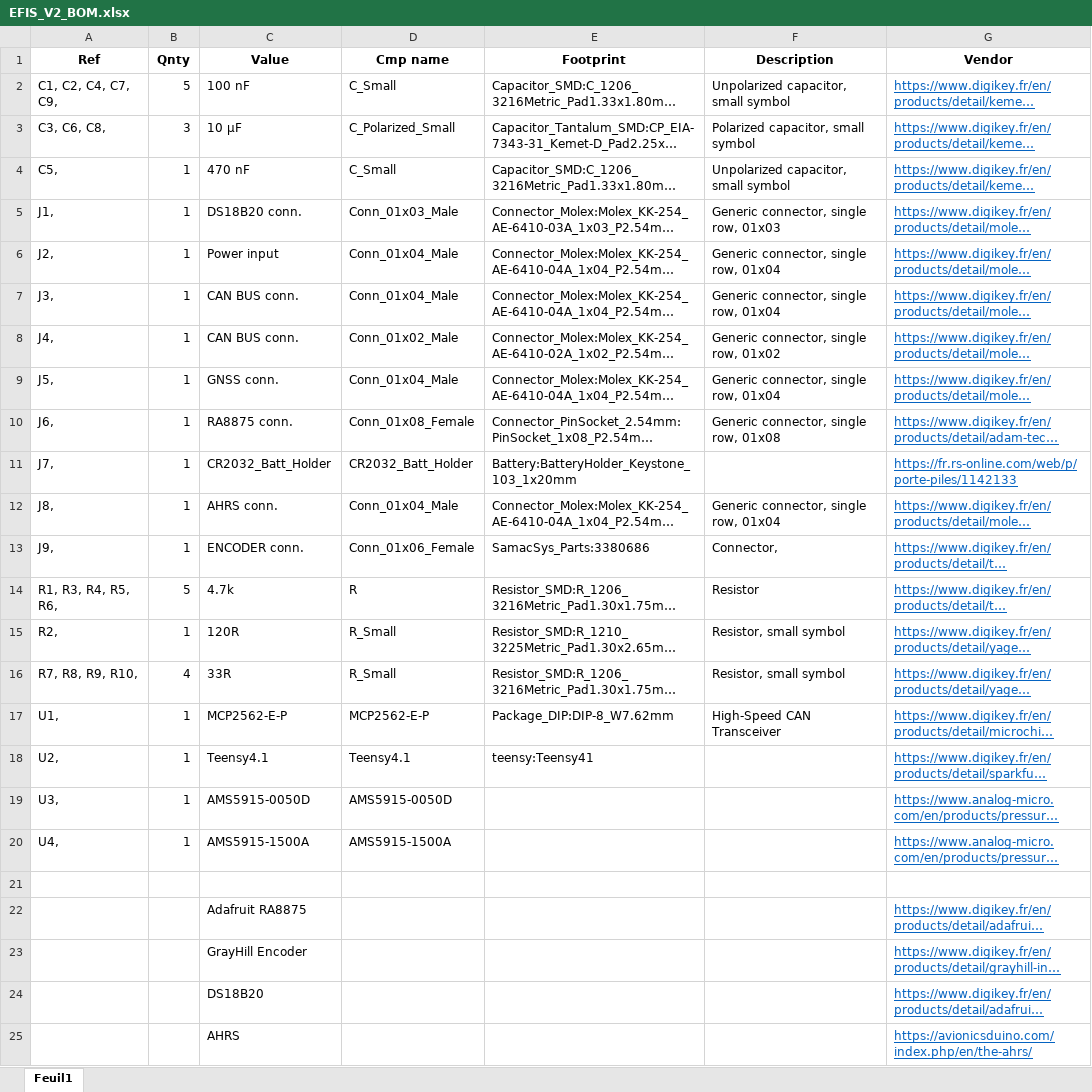
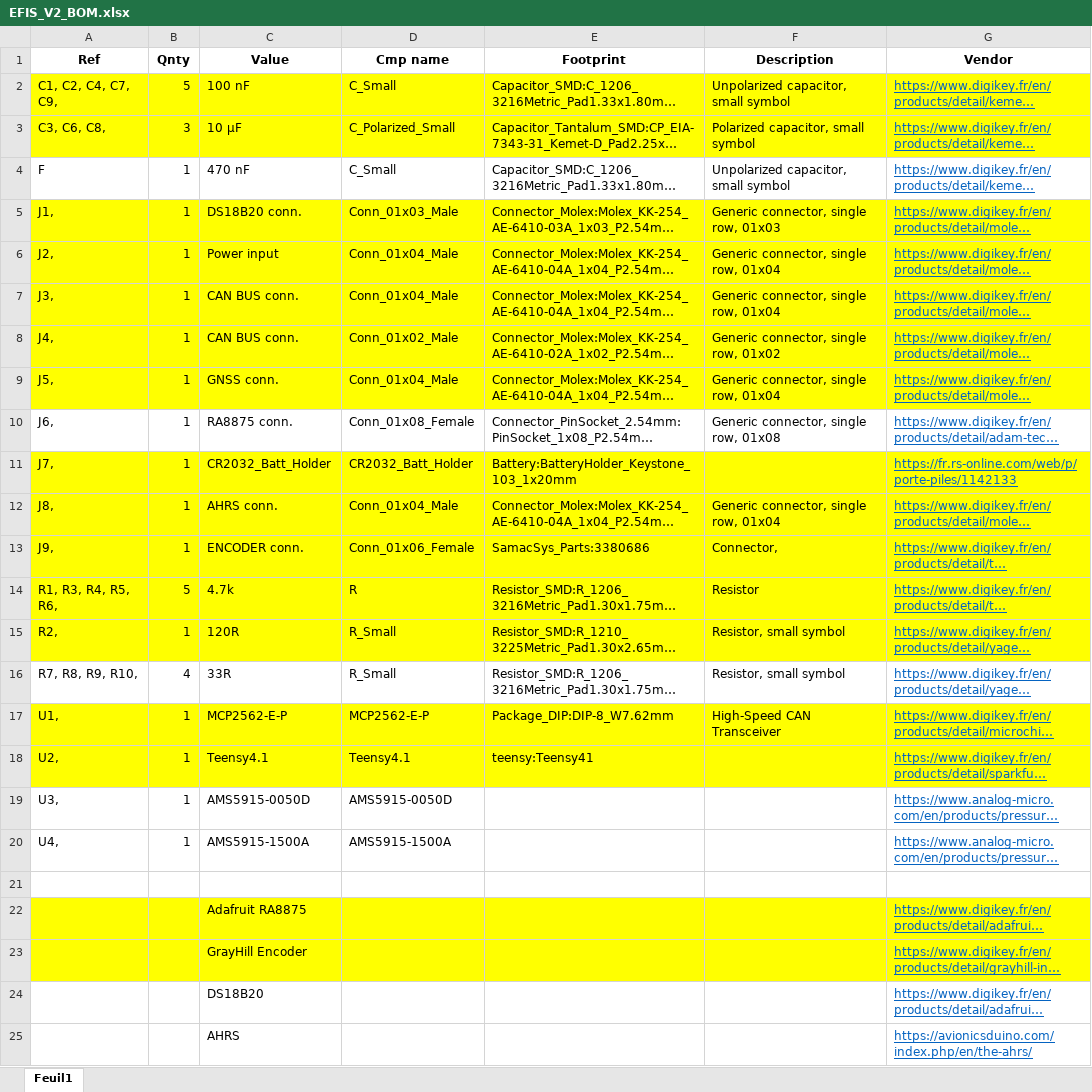
Before and after one commit to benoitfl/EFIS-AvionicsDuino-HSI, an Excel workbook: Electronic/EFIS_V2/EFIS_V2_BOM/EFIS_V2_BOM.xlsx, sheet Feuil1, drawn as a sheet; long unchanged cells end in …; values as stored, in another font and other column widths than the file's, no borders; the diff names each change by its address in the sheet, - before the commit and + after, or states it on an @@ line.

```diff
--- a/Electronic/EFIS_V2/EFIS_V2_BOM/EFIS_V2_BOM.xlsx (sheet Feuil1)
+++ b/Electronic/EFIS_V2/EFIS_V2_BOM/EFIS_V2_BOM.xlsx (sheet Feuil1)
-A2:G3 fill: none
+A2:G3 fill: #FFFF00
-A4 (Ref): C5,
+A4 (Ref): F
-A5:G9 fill: none
+A5:G9 fill: #FFFF00
-A11:G15 fill: none
+A11:G15 fill: #FFFF00
-A17:G18 fill: none
+A17:G18 fill: #FFFF00
-A22:G23 fill: none
+A22:G23 fill: #FFFF00
```
Also changed, not shown: 20 other files.
